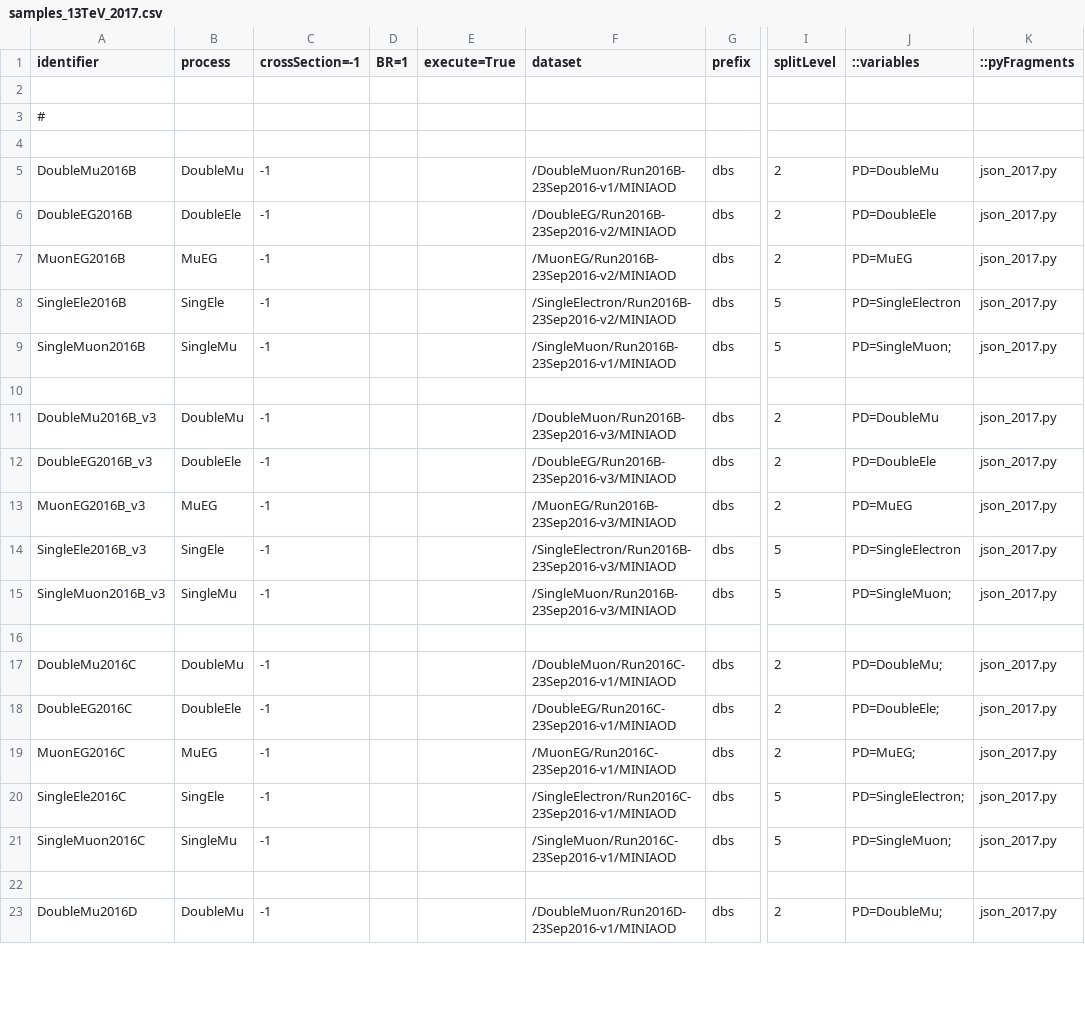
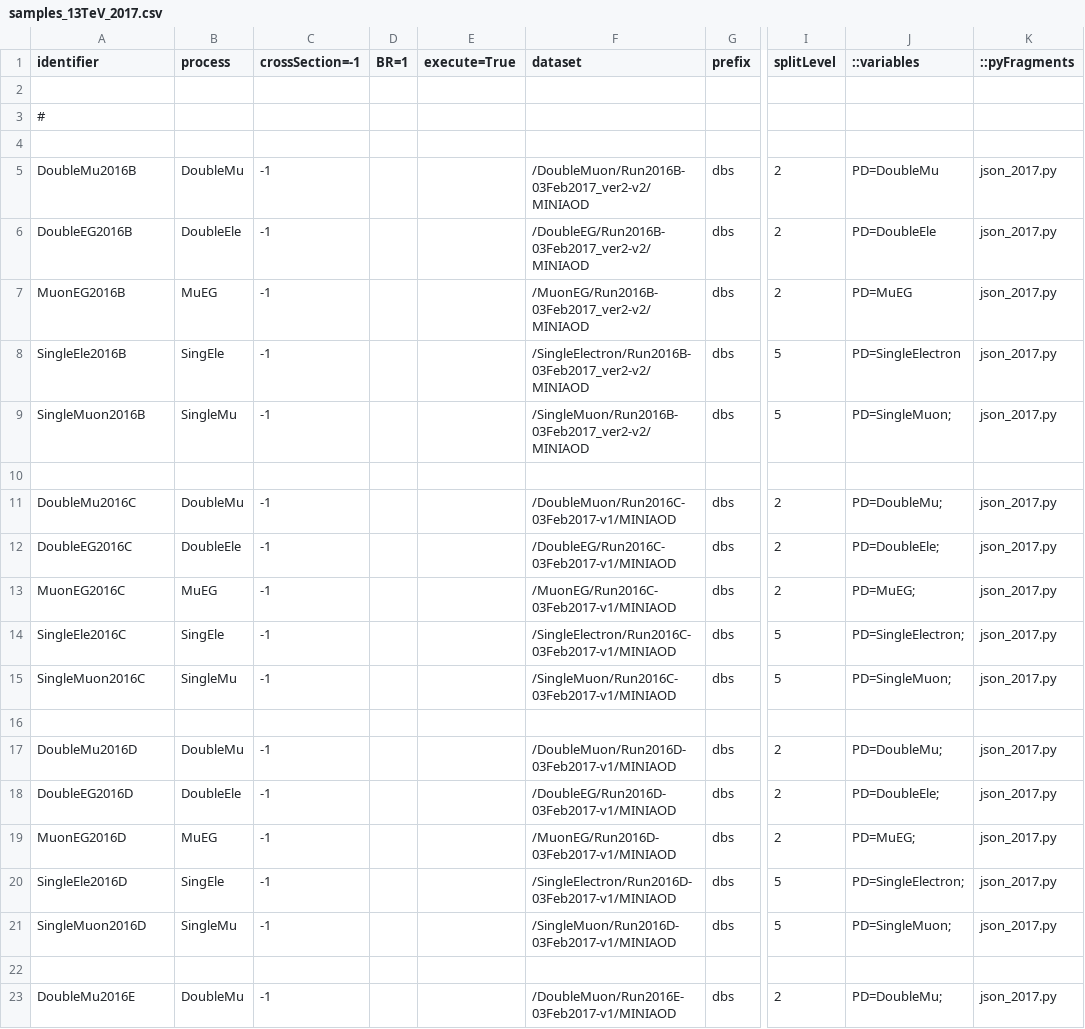
Before and after one commit to bellan/VVXAnalysis, a CSV file: Producers/python/samples_13TeV_2017.csv, drawn as a sheet; only a part is shown, gaps mark what is left out; the diff covers the shown part only; the diff names each change by its address in the sheet, - before the commit and + after, or states it on an @@ line.

```diff
--- a/Producers/python/samples_13TeV_2017.csv
+++ b/Producers/python/samples_13TeV_2017.csv
-F5 (dataset): /DoubleMuon/Run2016B-23Sep2016-v1/MINIAOD
+F5 (dataset): /DoubleMuon/Run2016B-03Feb2017_ver2-v2/MINIAOD
-F6 (dataset): /DoubleEG/Run2016B-23Sep2016-v2/MINIAOD
+F6 (dataset): /DoubleEG/Run2016B-03Feb2017_ver2-v2/MINIAOD
-F7 (dataset): /MuonEG/Run2016B-23Sep2016-v2/MINIAOD
+F7 (dataset): /MuonEG/Run2016B-03Feb2017_ver2-v2/MINIAOD
-F8 (dataset): /SingleElectron/Run2016B-23Sep2016-v2/MINIAOD
+F8 (dataset): /SingleElectron/Run2016B-03Feb2017_ver2-v2/MINIAOD
-F9 (dataset): /SingleMuon/Run2016B-23Sep2016-v1/MINIAOD
+F9 (dataset): /SingleMuon/Run2016B-03Feb2017_ver2-v2/MINIAOD
-A11 (identifier): DoubleMu2016B_v3
+A11 (identifier): DoubleMu2016C
-F11 (dataset): /DoubleMuon/Run2016B-23Sep2016-v3/MINIAOD
+F11 (dataset): /DoubleMuon/Run2016C-03Feb2017-v1/MINIAOD
-J11 (::variables): PD=DoubleMu
+J11 (::variables): PD=DoubleMu;
-A12 (identifier): DoubleEG2016B_v3
+A12 (identifier): DoubleEG2016C
-F12 (dataset): /DoubleEG/Run2016B-23Sep2016-v3/MINIAOD
+F12 (dataset): /DoubleEG/Run2016C-03Feb2017-v1/MINIAOD
-J12 (::variables): PD=DoubleEle
+J12 (::variables): PD=DoubleEle;
-A13 (identifier): MuonEG2016B_v3
+A13 (identifier): MuonEG2016C
-F13 (dataset): /MuonEG/Run2016B-23Sep2016-v3/MINIAOD
+F13 (dataset): /MuonEG/Run2016C-03Feb2017-v1/MINIAOD
-J13 (::variables): PD=MuEG
+J13 (::variables): PD=MuEG;
-A14 (identifier): SingleEle2016B_v3
+A14 (identifier): SingleEle2016C
-F14 (dataset): /SingleElectron/Run2016B-23Sep2016-v3/MINIAOD
+F14 (dataset): /SingleElectron/Run2016C-03Feb2017-v1/MINIAOD
-J14 (::variables): PD=SingleElectron
+J14 (::variables): PD=SingleElectron;
-A15 (identifier): SingleMuon2016B_v3
+A15 (identifier): SingleMuon2016C
-F15 (dataset): /SingleMuon/Run2016B-23Sep2016-v3/MINIAOD
+F15 (dataset): /SingleMuon/Run2016C-03Feb2017-v1/MINIAOD
-A17 (identifier): DoubleMu2016C
+A17 (identifier): DoubleMu2016D
-F17 (dataset): /DoubleMuon/Run2016C-23Sep2016-v1/MINIAOD
+F17 (dataset): /DoubleMuon/Run2016D-03Feb2017-v1/MINIAOD
-A18 (identifier): DoubleEG2016C
+A18 (identifier): DoubleEG2016D
-F18 (dataset): /DoubleEG/Run2016C-23Sep2016-v1/MINIAOD
+F18 (dataset): /DoubleEG/Run2016D-03Feb2017-v1/MINIAOD
-A19 (identifier): MuonEG2016C
+A19 (identifier): MuonEG2016D
-F19 (dataset): /MuonEG/Run2016C-23Sep2016-v1/MINIAOD
+F19 (dataset): /MuonEG/Run2016D-03Feb2017-v1/MINIAOD
-A20 (identifier): SingleEle2016C
+A20 (identifier): SingleEle2016D
-F20 (dataset): /SingleElectron/Run2016C-23Sep2016-v1/MINIAOD
+F20 (dataset): /SingleElectron/Run2016D-03Feb2017-v1/MINIAOD
-A21 (identifier): SingleMuon2016C
+A21 (identifier): SingleMuon2016D
-F21 (dataset): /SingleMuon/Run2016C-23Sep2016-v1/MINIAOD
+F21 (dataset): /SingleMuon/Run2016D-03Feb2017-v1/MINIAOD
-A23 (identifier): DoubleMu2016D
+A23 (identifier): DoubleMu2016E
-F23 (dataset): /DoubleMuon/Run2016D-23Sep2016-v1/MINIAOD
+F23 (dataset): /DoubleMuon/Run2016E-03Feb2017-v1/MINIAOD
```
Also changed, not shown: 12 removed rows and 67 edited cells elsewhere in this file.
